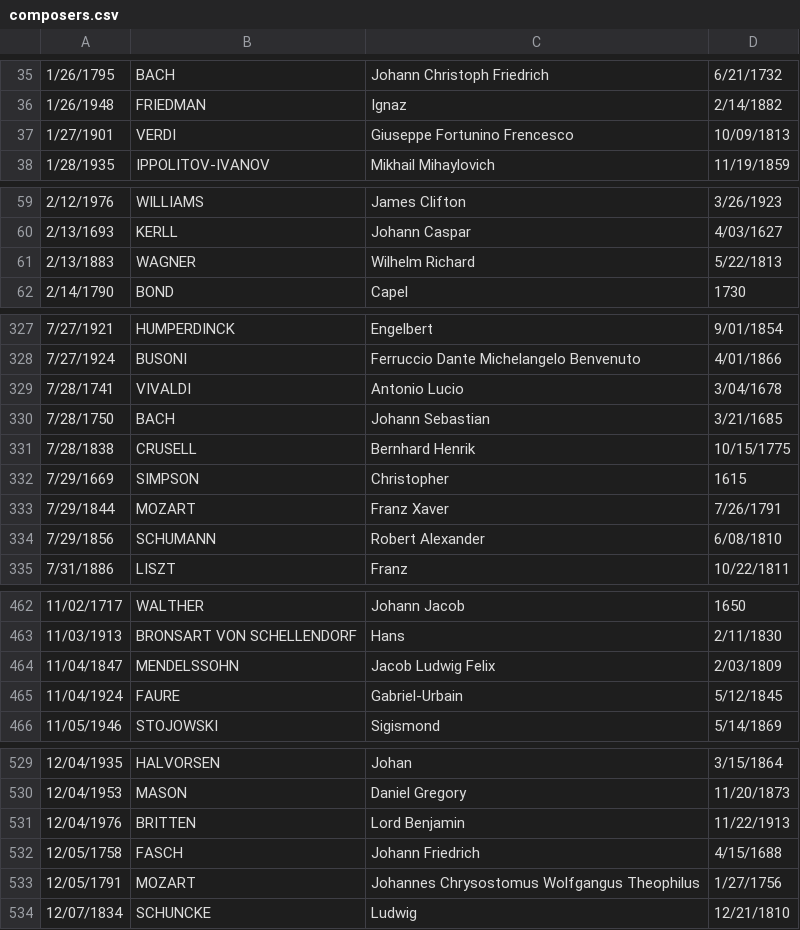
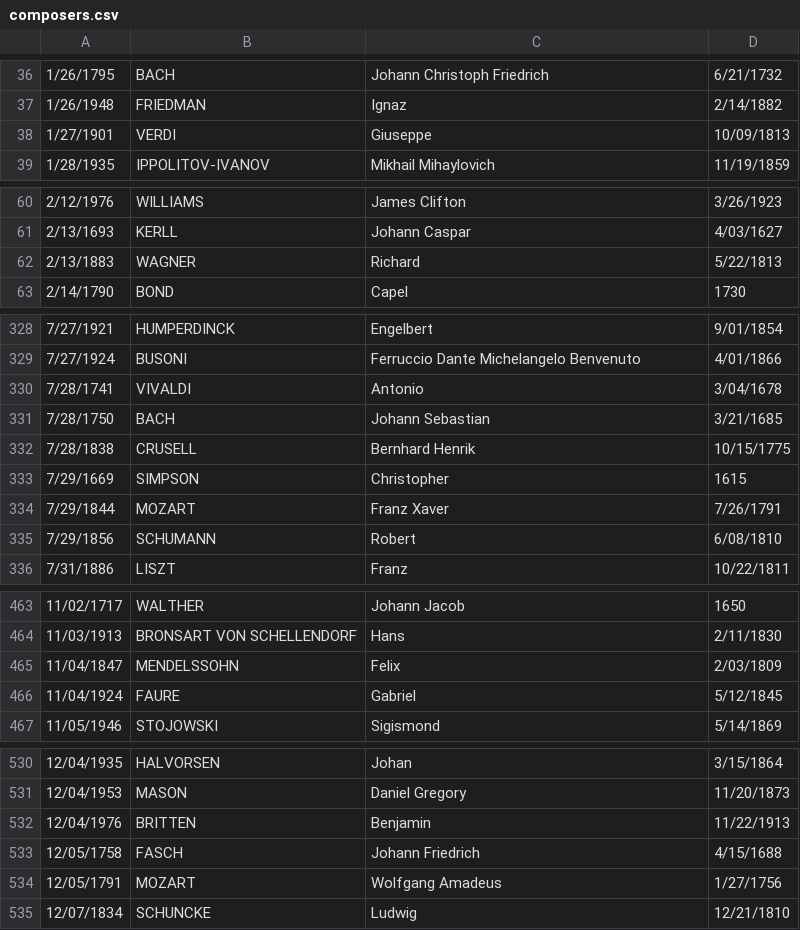
Before and after one commit to jonculver/composers, a CSV file: composers/composers.csv (was composers.csv), drawn as a sheet; only a part is shown, gaps mark what is left out; the diff covers the shown part only.

```diff
--- a/composers.csv
+++ b/composers/composers.csv
@@ -36,3 +37,3 @@
 1/26/1948,FRIEDMAN,Ignaz,2/14/1882
-1/27/1901,VERDI,Giuseppe Fortunino Frencesco,10/09/1813
+1/27/1901,VERDI,Giuseppe,10/09/1813
 1/28/1935,IPPOLITOV-IVANOV,Mikhail Mihaylovich,11/19/1859
@@ -60,3 +61,3 @@
 2/13/1693,KERLL,Johann Caspar,4/03/1627
-2/13/1883,WAGNER,Wilhelm Richard,5/22/1813
+2/13/1883,WAGNER,Richard,5/22/1813
 2/14/1790,BOND,Capel,1730
@@ -328,3 +329,3 @@
 7/27/1924,BUSONI,Ferruccio Dante Michelangelo Benvenuto,4/01/1866
-7/28/1741,VIVALDI,Antonio Lucio,3/04/1678
+7/28/1741,VIVALDI,Antonio,3/04/1678
 7/28/1750,BACH,Johann Sebastian,3/21/1685
@@ -333,3 +334,3 @@
 7/29/1844,MOZART,Franz Xaver,7/26/1791
-7/29/1856,SCHUMANN,Robert Alexander,6/08/1810
+7/29/1856,SCHUMANN,Robert,6/08/1810
 7/31/1886,LISZT,Franz,10/22/1811
@@ -463,4 +464,4 @@
 11/03/1913,BRONSART VON SCHELLENDORF,Hans,2/11/1830
-11/04/1847,MENDELSSOHN,Jacob Ludwig Felix,2/03/1809
-11/04/1924,FAURE,Gabriel-Urbain,5/12/1845
+11/04/1847,MENDELSSOHN,Felix,2/03/1809
+11/04/1924,FAURE,Gabriel,5/12/1845
 11/05/1946,STOJOWSKI,Sigismond,5/14/1869
@@ -530,5 +531,5 @@
 12/04/1953,MASON,Daniel Gregory,11/20/1873
-12/04/1976,BRITTEN,Lord Benjamin,11/22/1913
+12/04/1976,BRITTEN,Benjamin,11/22/1913
 12/05/1758,FASCH,Johann Friedrich,4/15/1688
-12/05/1791,MOZART,Johannes Chrysostomus Wolfgangus Theophilus,1/27/1756
+12/05/1791,MOZART,Wolfgang Amadeus,1/27/1756
 12/07/1834,SCHUNCKE,Ludwig,12/21/1810
```
Also changed, not shown: 1 added row and 18 edited cells elsewhere in this file, 4 other files.
